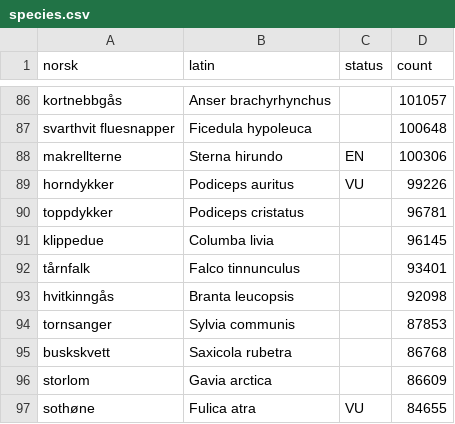
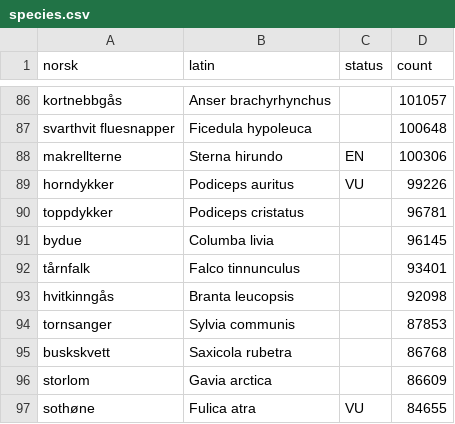
Before and after one commit to mortenfyhn/feltbok, a CSV file: app/src/main/assets/species.csv, drawn as a sheet; only a part is shown, gaps mark what is left out.

Commit message:
Use "bydue" for Columba livia, the only form Artsobs imports
Artsnavnebasen names the species "klippedue", but Norway only has the
feral form and Artsobservasjoner's import only accepts "bydue", so the
exported row hard-failed. Override to the name Artsobs takes.

Fix #109

```diff
--- a/app/src/main/assets/species.csv
+++ b/app/src/main/assets/species.csv
@@ -90,3 +90,3 @@ horndykker,Podiceps auritus,VU,99226
 toppdykker,Podiceps cristatus,,96781
-klippedue,Columba livia,,96145
+bydue,Columba livia,,96145
 tårnfalk,Falco tinnunculus,,93401
```
Also changed, not shown: 2 other files.
